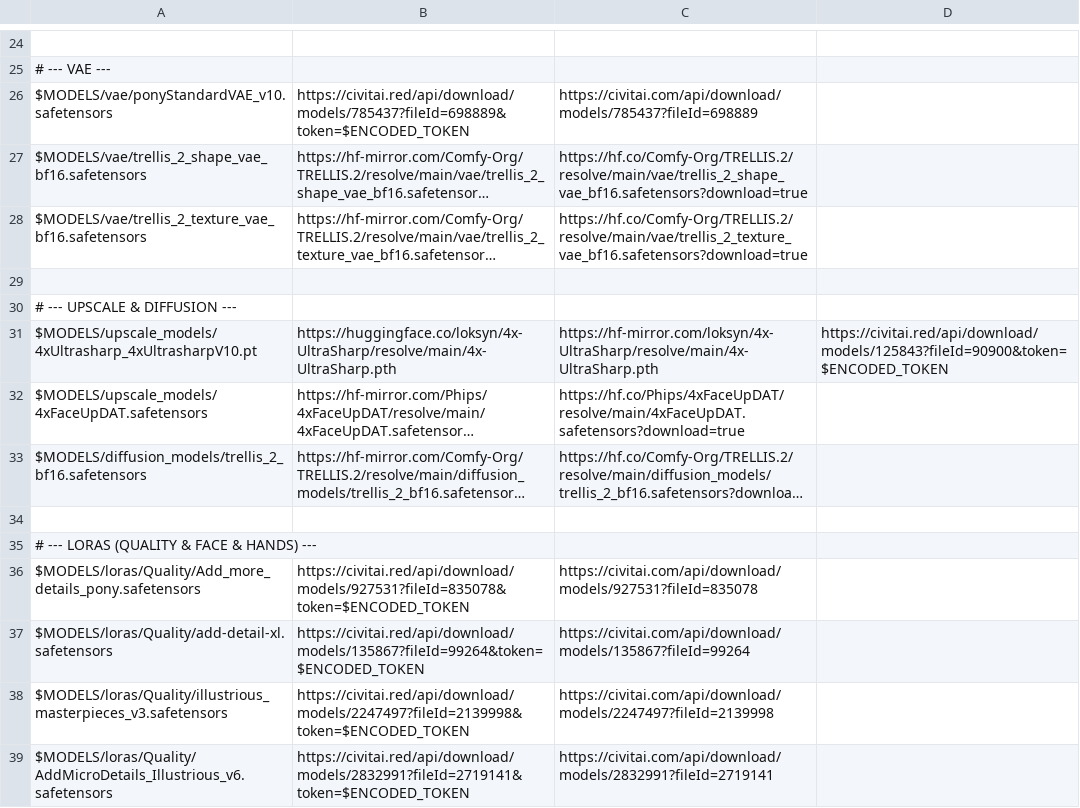
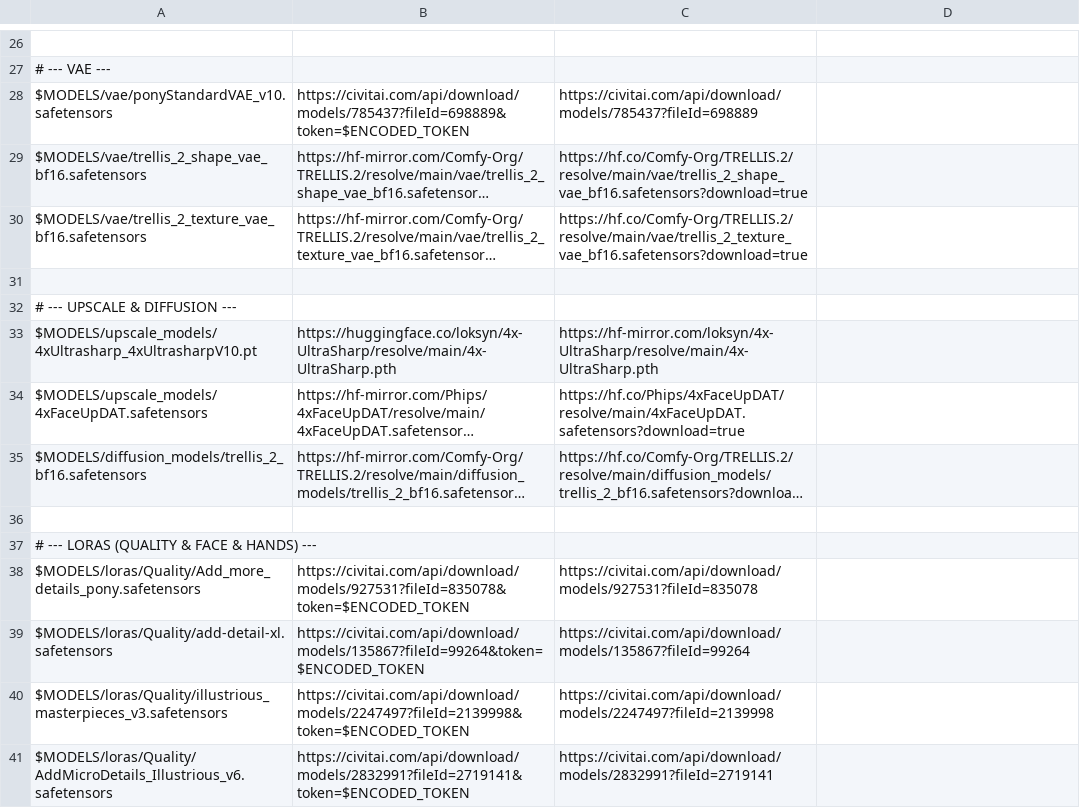
Before and after one commit to hung187/comfyui-setup1, a CSV file: config/models_backup_list.csv, drawn as a sheet; only a part is shown, gaps mark what is left out; long unchanged cells end in …; addresses are those after the commit; the diff covers the shown part only; the diff names each change by its address in the sheet, - before the commit and + after, or states it on an @@ line.

Commit message:
harden installer validation and download recovery

```diff
--- a/config/models_backup_list.csv
+++ b/config/models_backup_list.csv
-B28: https://civitai.red/api/download/models/785437?fileId=698889&token=$ENCODED_TOKEN
+B28: https://civitai.com/api/download/models/785437?fileId=698889&token=$ENCODED_TOKEN
-D33: https://civitai.red/api/download/models/125843?fileId=90900&token=$ENCODED_TOKEN
+D33: (empty)
-B38: https://civitai.red/api/download/models/927531?fileId=835078&token=$ENCODED_TOKEN
+B38: https://civitai.com/api/download/models/927531?fileId=835078&token=$ENCODED_TOKEN
-B39: https://civitai.red/api/download/models/135867?fileId=99264&token=$ENCODED_TOKEN
+B39: https://civitai.com/api/download/models/135867?fileId=99264&token=$ENCODED_TOKEN
-B40: https://civitai.red/api/download/models/2247497?fileId=2139998&token=$ENCODED_TOKEN
+B40: https://civitai.com/api/download/models/2247497?fileId=2139998&token=$ENCODED_TOKEN
-B41: https://civitai.red/api/download/models/2832991?fileId=2719141&token=$ENCODED_TOKEN
+B41: https://civitai.com/api/download/models/2832991?fileId=2719141&token=$ENCODED_TOKEN
```
Also changed, not shown: 2 added rows and 28 edited cells elsewhere in this file, 23 other files.
